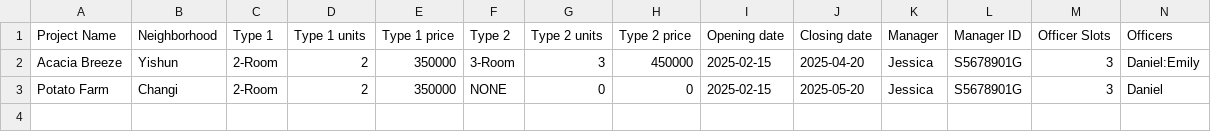
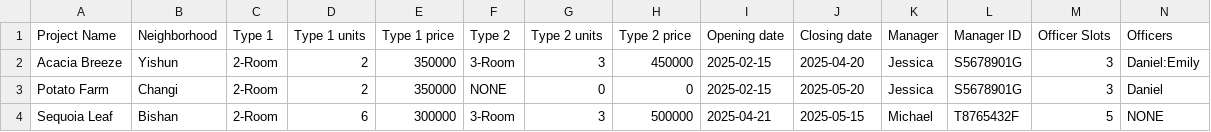
Before and after one commit to Behem07h/SC2002, a CSV file: data/db/project.csv, drawn as a sheet; only a part is shown; rows hold the shown columns only; the diff names each change by its address in the sheet, - before the commit and + after, or states it on an @@ line.

Commit message:
Manager project creation and project editing

```diff
--- a/data/db/project.csv
+++ b/data/db/project.csv
+row 4: Sequoia Leaf | Bishan | 2-Room | 6 | 300000 | 3-Room | 3 | 500000 | 2025-04-21 | 2025-05-15 | Michael | T8765432F | 5 | NONE
```
Also changed, not shown: 3 other files.
